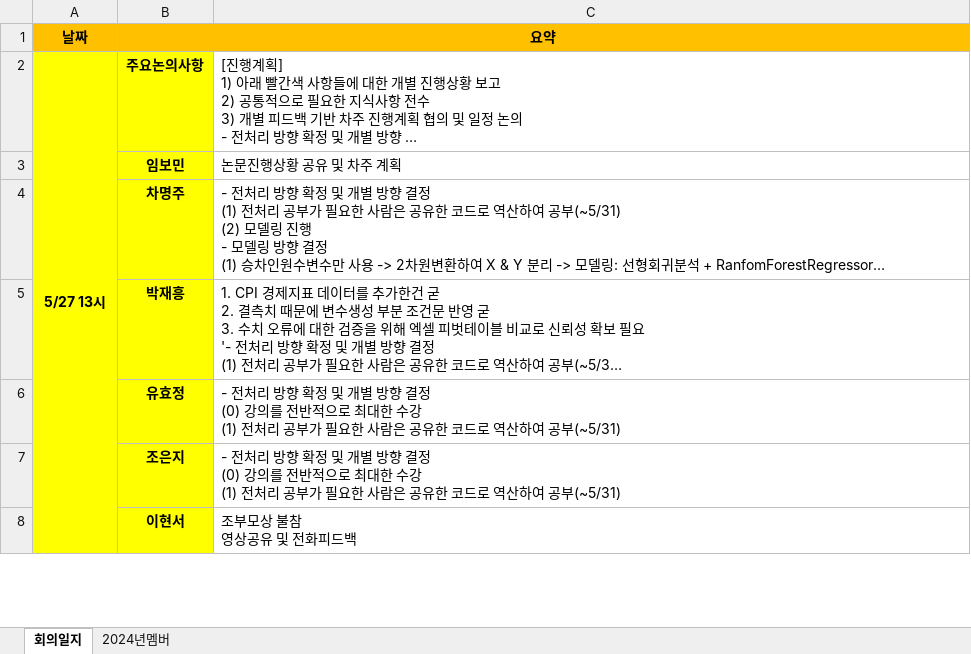
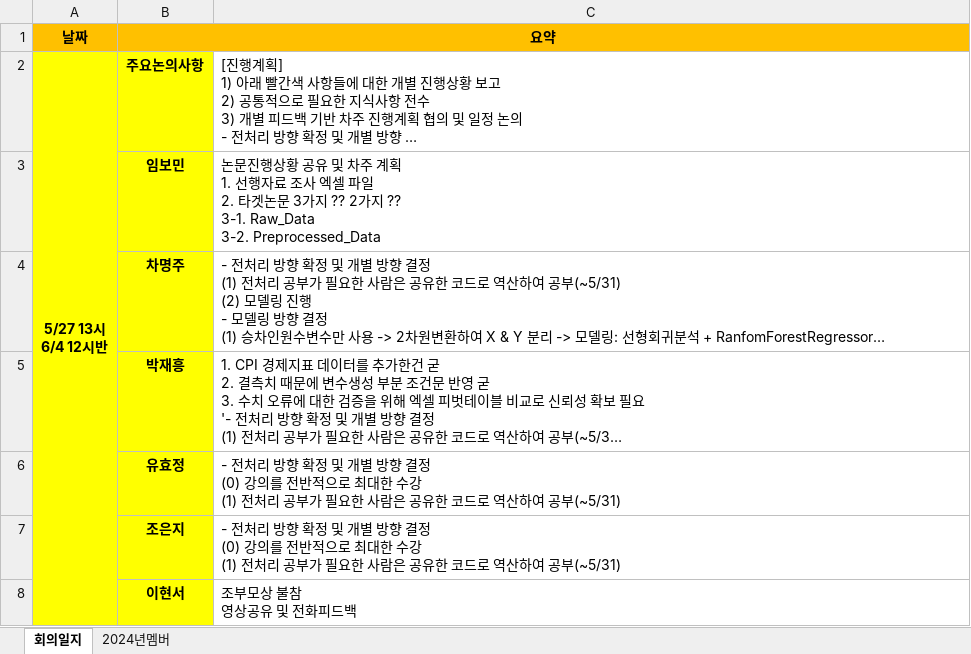
Before and after one commit to thekimk/DEBA-Study, an Excel workbook: [Document]/DEBA_진행방향.xlsx, sheet 회의일지, drawn as a sheet; only a part is shown; long unchanged cells end in …; values as stored, in another font and other column widths than the file's, no borders; ↵ is a line break in a cell; the diff names each change by its address in the sheet, - before the commit and + after, or states it on an @@ line.

```diff
--- a/[Document]/DEBA_진행방향.xlsx (sheet 회의일지)
+++ b/[Document]/DEBA_진행방향.xlsx (sheet 회의일지)
-A2 (날짜): 5/27 13시
+A2 (날짜): 5/27 13시 ↵ 6/4 12시반
-C3: …주 계획
+C3: …주 계획 ↵ 1. 선행자료 조사 엑셀 파일 ↵ 2. 타겟논문 3가지 ?? 2가지 ?? ↵ 3-1. Raw_Data ↵ 3-2. Preprocessed_Data
```
Also changed, not shown: 1 other file.
